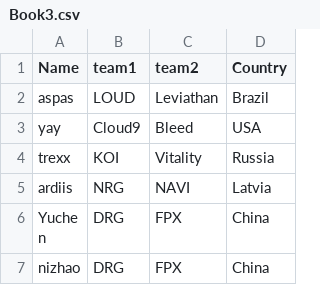
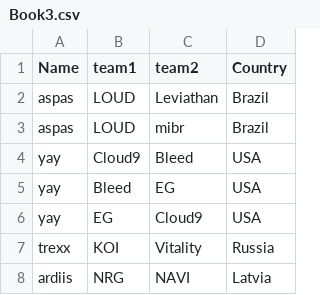
Before and after one commit to Chiken6762/Val3T, a CSV file: Book3.csv, drawn as a sheet; only a part is shown; the shorter side is filled out with more unchanged rows; the diff covers the shown part only.

```diff
--- a/Book3.csv
+++ b/Book3.csv
@@ -2,3 +2,6 @@ Name,team1,team2,Country
 aspas,LOUD,Leviathan,Brazil
+aspas,LOUD,mibr,Brazil
 yay,Cloud9,Bleed,USA
+yay,Bleed,EG,USA
+yay,EG,Cloud9,USA
 trexx,KOI,Vitality,Russia
```
Also changed, not shown: 21 added rows elsewhere in this file.
